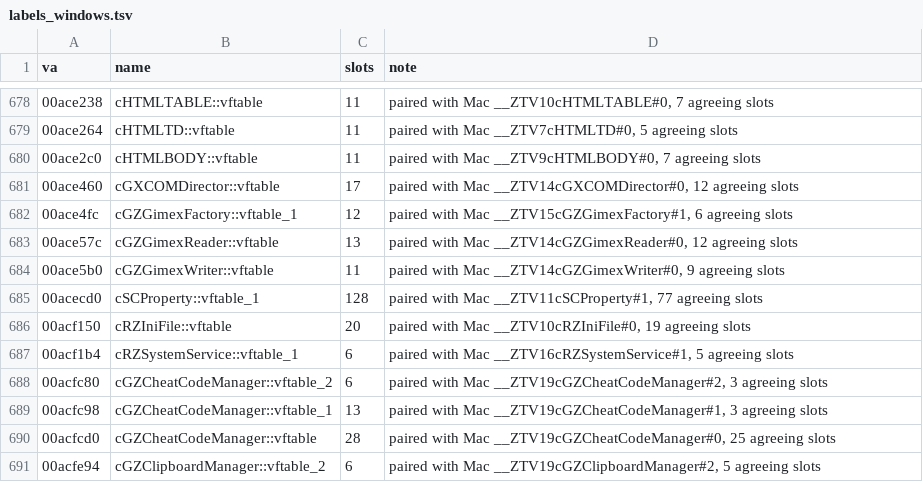
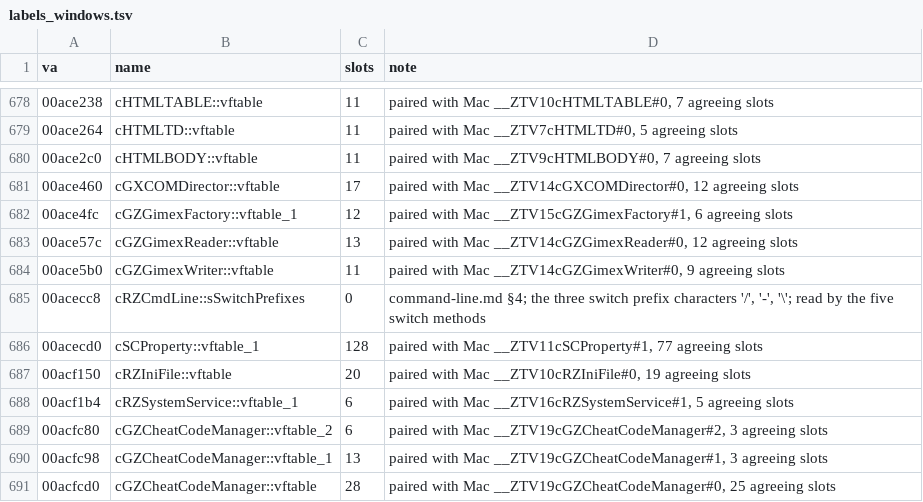
Before and after one commit to LucaSammartino/OpenSC4, a TSV file: re/labels_windows.tsv, drawn as a sheet; only a part is shown, gaps mark what is left out; the shorter side is filled out with more unchanged rows.

```diff
--- a/re/labels_windows.tsv
+++ b/re/labels_windows.tsv
@@ -684,2 +684,3 @@ va	name	slots	note
 00ace5b0	cGZGimexWriter::vftable	11	paired with Mac __ZTV14cGZGimexWriter#0, 9 agreeing slots
+00acecc8	cRZCmdLine::sSwitchPrefixes	0	command-line.md §4; the three switch prefix characters '/', '-', '\'; read by the five switch methods
 00acecd0	cSCProperty::vftable_1	128	paired with Mac __ZTV11cSCProperty#1, 77 agreeing slots
```
Also changed, not shown: tools/coverage-map.tsv, 7 other files.
